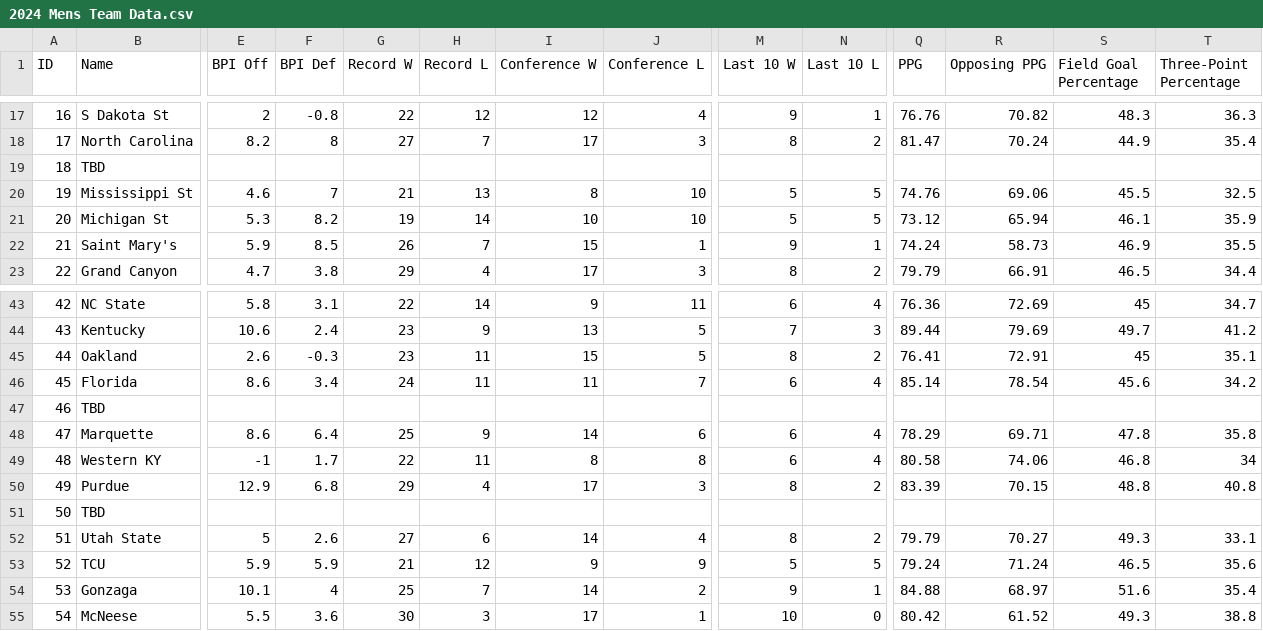
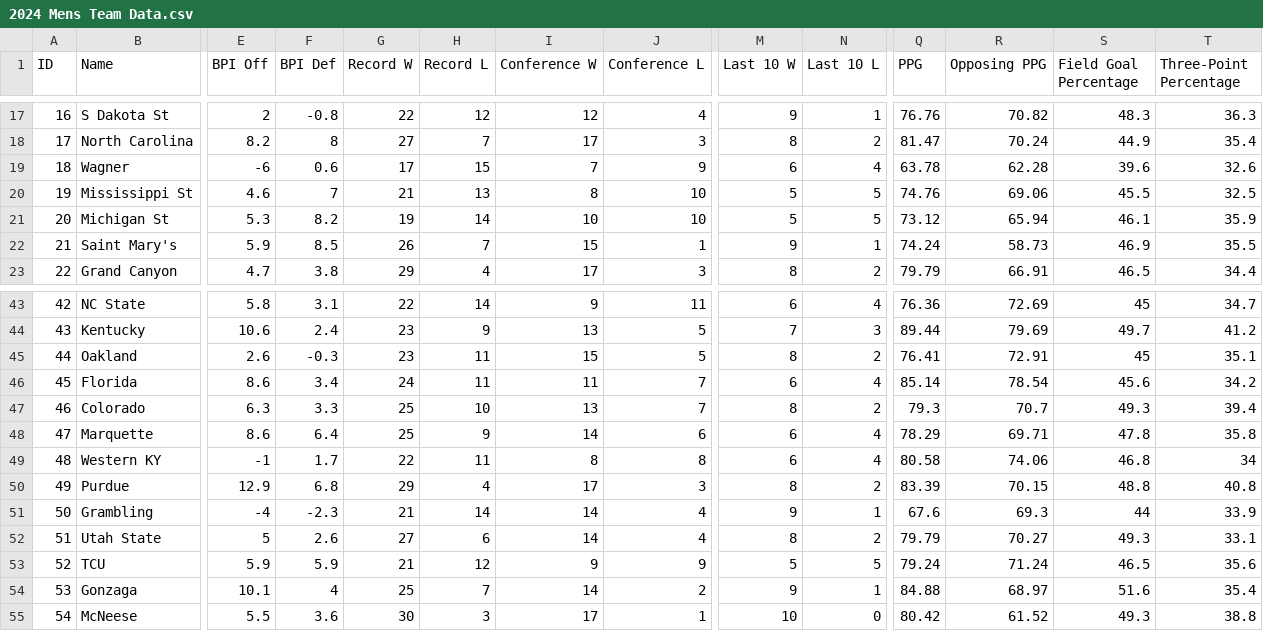
Before and after one commit to fruitofwisdom/BracketToMe, a CSV file: 2024 Mens Team Data.csv, drawn as a sheet; only a part is shown, gaps mark what is left out; the diff covers the shown part only; the diff names each change by its address in the sheet, - before the commit and + after, or states it on an @@ line.

Commit message:
Cleanup and bug fixes to wrap up the 2023-2024 season.
Cleanup and bug fixes related to the UI and math changes plus the final mens data for the 2023-2024 season.

```diff
--- a/2024 Mens Team Data.csv
+++ b/2024 Mens Team Data.csv
-B19 (Name): TBD
+B19 (Name): Wagner
-E19 (BPI Off): (empty)
+E19 (BPI Off): -6
-F19 (BPI Def): (empty)
+F19 (BPI Def): 0.6
-G19 (Record W): (empty)
+G19 (Record W): 17
-H19 (Record L): (empty)
+H19 (Record L): 15
-I19 (Conference W): (empty)
+I19 (Conference W): 7
-J19 (Conference L): (empty)
+J19 (Conference L): 9
-M19 (Last 10 W): (empty)
+M19 (Last 10 W): 6
-N19 (Last 10 L): (empty)
+N19 (Last 10 L): 4
-Q19 (PPG): (empty)
+Q19 (PPG): 63.78
-R19 (Opposing PPG): (empty)
+R19 (Opposing PPG): 62.28
-S19 (Field Goal Percentage): (empty)
+S19 (Field Goal Percentage): 39.6
-T19 (Three-Point Percentage): (empty)
+T19 (Three-Point Percentage): 32.6
-B47 (Name): TBD
+B47 (Name): Colorado
-E47 (BPI Off): (empty)
+E47 (BPI Off): 6.3
-F47 (BPI Def): (empty)
+F47 (BPI Def): 3.3
-G47 (Record W): (empty)
+G47 (Record W): 25
-H47 (Record L): (empty)
+H47 (Record L): 10
-I47 (Conference W): (empty)
+I47 (Conference W): 13
-J47 (Conference L): (empty)
+J47 (Conference L): 7
-M47 (Last 10 W): (empty)
+M47 (Last 10 W): 8
-N47 (Last 10 L): (empty)
+N47 (Last 10 L): 2
-Q47 (PPG): (empty)
+Q47 (PPG): 79.3
-R47 (Opposing PPG): (empty)
+R47 (Opposing PPG): 70.7
-S47 (Field Goal Percentage): (empty)
+S47 (Field Goal Percentage): 49.3
-T47 (Three-Point Percentage): (empty)
+T47 (Three-Point Percentage): 39.4
-B51 (Name): TBD
+B51 (Name): Grambling
-E51 (BPI Off): (empty)
+E51 (BPI Off): -4
-F51 (BPI Def): (empty)
+F51 (BPI Def): -2.3
-G51 (Record W): (empty)
+G51 (Record W): 21
-H51 (Record L): (empty)
+H51 (Record L): 14
-I51 (Conference W): (empty)
+I51 (Conference W): 14
-J51 (Conference L): (empty)
+J51 (Conference L): 4
-M51 (Last 10 W): (empty)
+M51 (Last 10 W): 9
-N51 (Last 10 L): (empty)
+N51 (Last 10 L): 1
-Q51 (PPG): (empty)
+Q51 (PPG): 67.6
-R51 (Opposing PPG): (empty)
+R51 (Opposing PPG): 69.3
-S51 (Field Goal Percentage): (empty)
+S51 (Field Goal Percentage): 44
-T51 (Three-Point Percentage): (empty)
+T51 (Three-Point Percentage): 33.9
```
Also changed, not shown: 17 edited cells elsewhere in this file, 7 other files.
